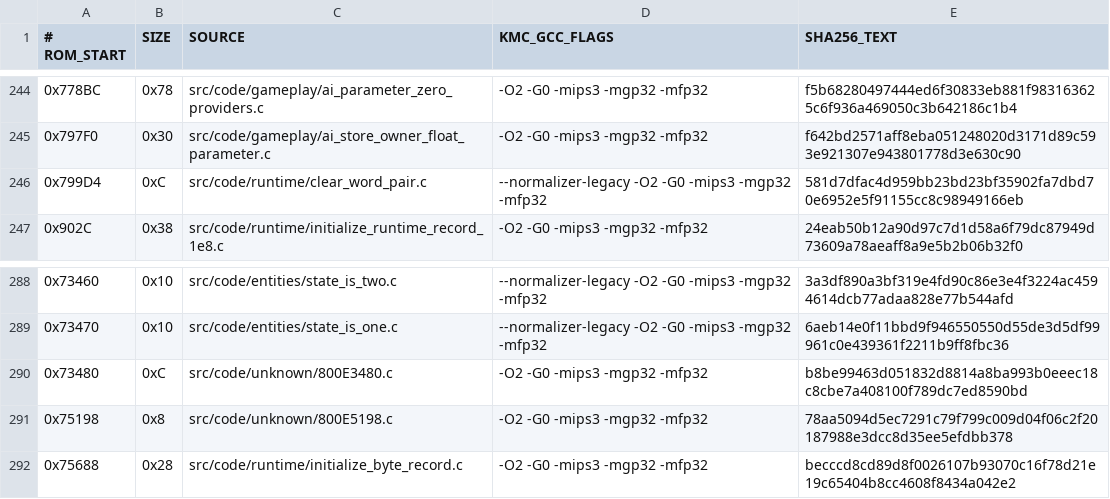
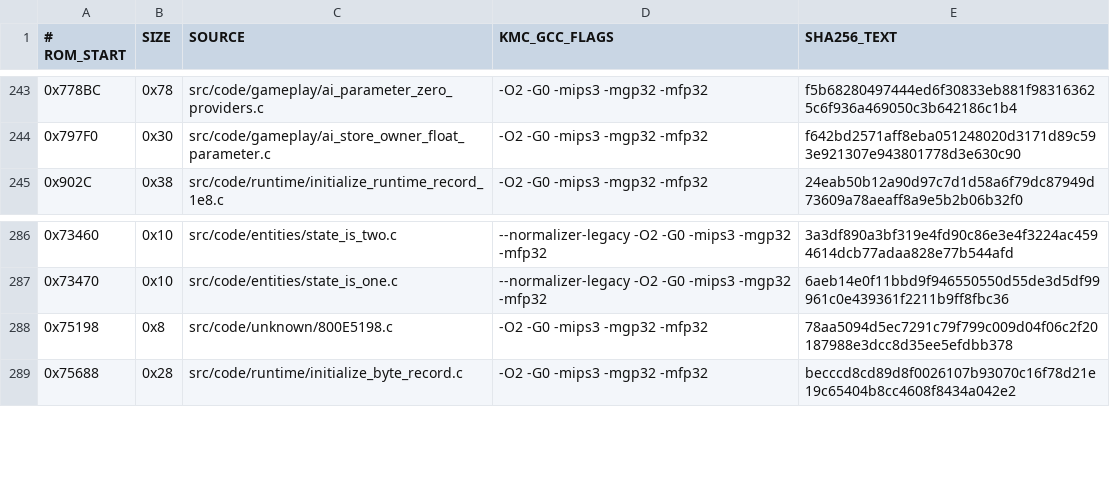
Before and after one commit to TheGh0stShip/BattleTanx, a TSV file: config/us/matching_kmc_units.tsv, drawn as a sheet; only a part is shown, gaps mark what is left out; the diff covers the shown part only.

Commit message:
Recover AI parameters, entity state callbacks, runtime accessors, and menu helpers

```diff
--- a/config/us/matching_kmc_units.tsv
+++ b/config/us/matching_kmc_units.tsv
@@ -245,3 +244,2 @@
 0x797F0	0x30	src/code/gameplay/ai_store_owner_float_parameter.c	-O2 -G0 -mips3 -mgp32 -mfp32	f642bd2571aff8eba051248020d3171d89c593e921307e943801778d3e630c90
-0x799D4	0xC	src/code/runtime/clear_word_pair.c	--normalizer-legacy -O2 -G0 -mips3 -mgp32 -mfp32	581d7dfac4d959bb23bd23bf35902fa7dbd70e6952e5f91155cc8c98949166eb
 0x902C	0x38	src/code/runtime/initialize_runtime_record_1e8.c	-O2 -G0 -mips3 -mgp32 -mfp32	24eab50b12a90d97c7d1d58a6f79dc87949d73609a78aeaff8a9e5b2b06b32f0
@@ -289,3 +287,2 @@
 0x73470	0x10	src/code/entities/state_is_one.c	--normalizer-legacy -O2 -G0 -mips3 -mgp32 -mfp32	6aeb14e0f11bbd9f946550550d55de3d5df99961c0e439361f2211b9ff8fbc36
-0x73480	0xC	src/code/unknown/800E3480.c	-O2 -G0 -mips3 -mgp32 -mfp32	b8be99463d051832d8814a8ba993b0eeec18c8cbe7a408100f789dc7ed8590bd
 0x75198	0x8	src/code/unknown/800E5198.c	-O2 -G0 -mips3 -mgp32 -mfp32	78aa5094d5ec7291c79f799c009d04f06c2f20187988e3dcc8d35ee5efdbb378
```
Also changed, not shown: 21 added rows and 1 removed row elsewhere in this file, config/us/matching_data_units.tsv, 28 other files.
